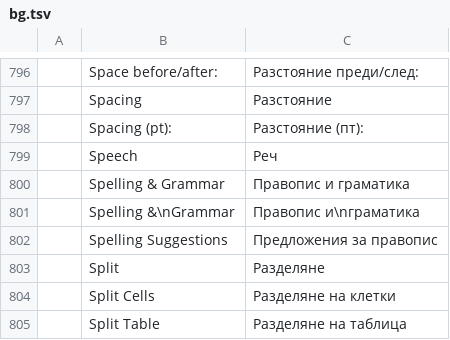
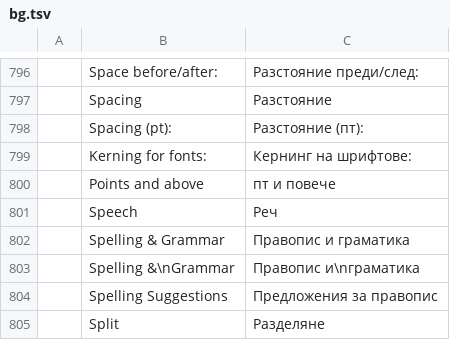
Before and after one commit to 0x-fork/wordcraft, a TSV file: crates/ui-egui/src/i18n/bg.tsv, drawn as a sheet; only a part is shown, gaps mark what is left out; the shorter side is filled out with more unchanged rows.

Commit message:
Font dialog: Kerning for fonts and its Points and above size (#2295)
Co-authored-by: Brandon Thomas <echelon@gmail.com>

```diff
--- a/crates/ui-egui/src/i18n/bg.tsv
+++ b/crates/ui-egui/src/i18n/bg.tsv
@@ -798,2 +798,4 @@
 	Spacing (pt):	Разстояние (пт):
+	Kerning for fonts:	Кернинг на шрифтове:
+	Points and above	пт и повече
 	Speech	Реч
```
Also changed, not shown: crates/ui-egui/src/i18n/de.tsv, crates/ui-egui/src/i18n/hu.tsv, 24 other files.
